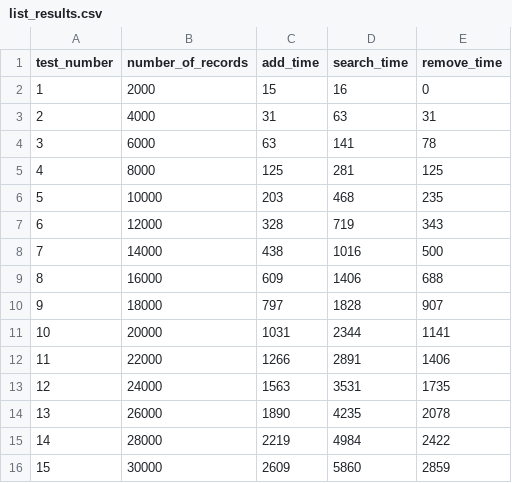
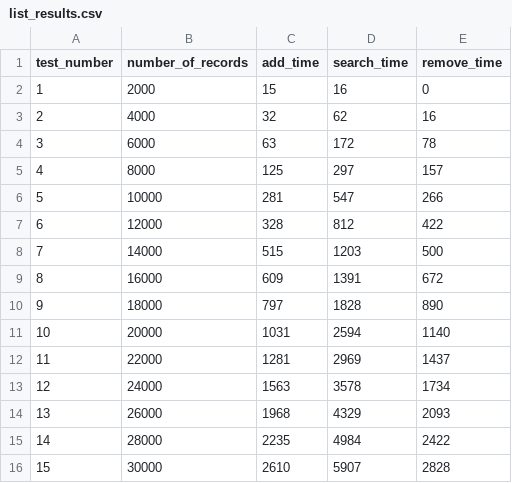
Before and after one commit to Antsol1000/ads_2, a CSV file: final_list/list_results.csv, drawn as a sheet; only a part is shown; the diff covers the shown part only.

Commit message:
new results

```diff
--- a/final_list/list_results.csv
+++ b/final_list/list_results.csv
@@ -2,15 +2,15 @@ test_number;number_of_records;add_time;search_time;remove_time
 1;2000;15;16;0
-2;4000;31;63;31
-3;6000;63;141;78
-4;8000;125;281;125
-5;10000;203;468;235
-6;12000;328;719;343
-7;14000;438;1016;500
-8;16000;609;1406;688
-9;18000;797;1828;907
-10;20000;1031;2344;1141
-11;22000;1266;2891;1406
-12;24000;1563;3531;1735
-13;26000;1890;4235;2078
-14;28000;2219;4984;2422
-15;30000;2609;5860;2859
+2;4000;32;62;16
+3;6000;63;172;78
+4;8000;125;297;157
+5;10000;281;547;266
+6;12000;328;812;422
+7;14000;515;1203;500
+8;16000;609;1391;672
+9;18000;797;1828;890
+10;20000;1031;2594;1140
+11;22000;1281;2969;1437
+12;24000;1563;3578;1734
+13;26000;1968;4329;2093
+14;28000;2235;4984;2422
+15;30000;2610;5907;2828
```
Also changed, not shown: 29 edited cells elsewhere in this file, 8 other files.
